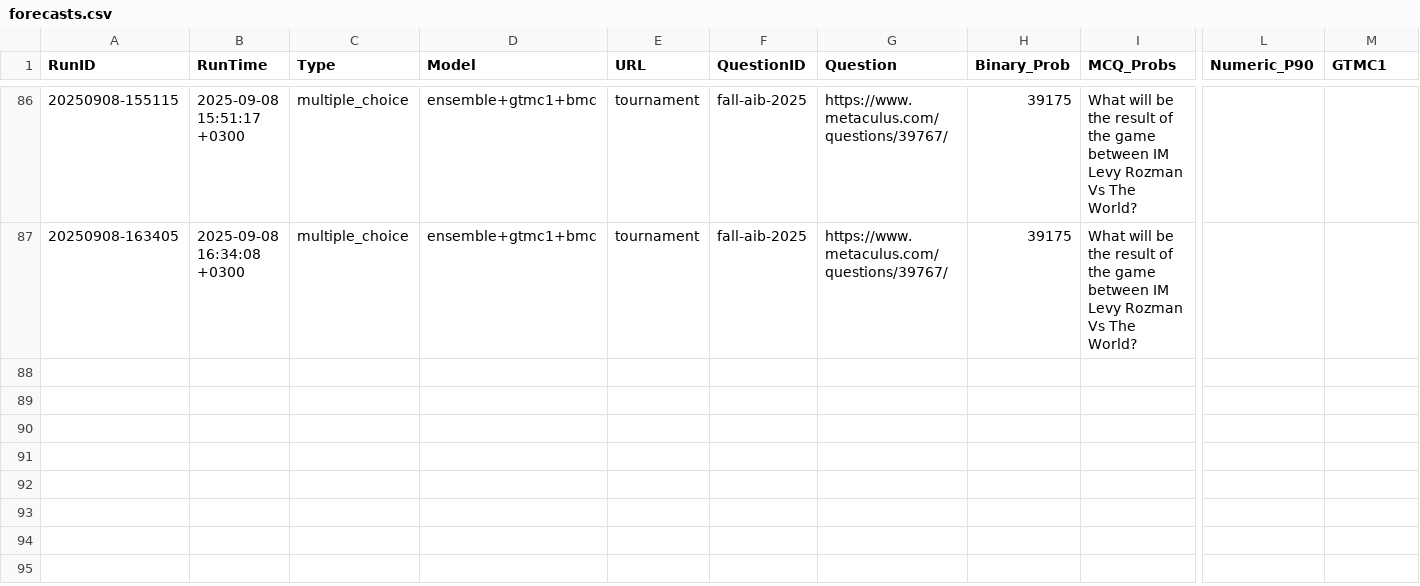
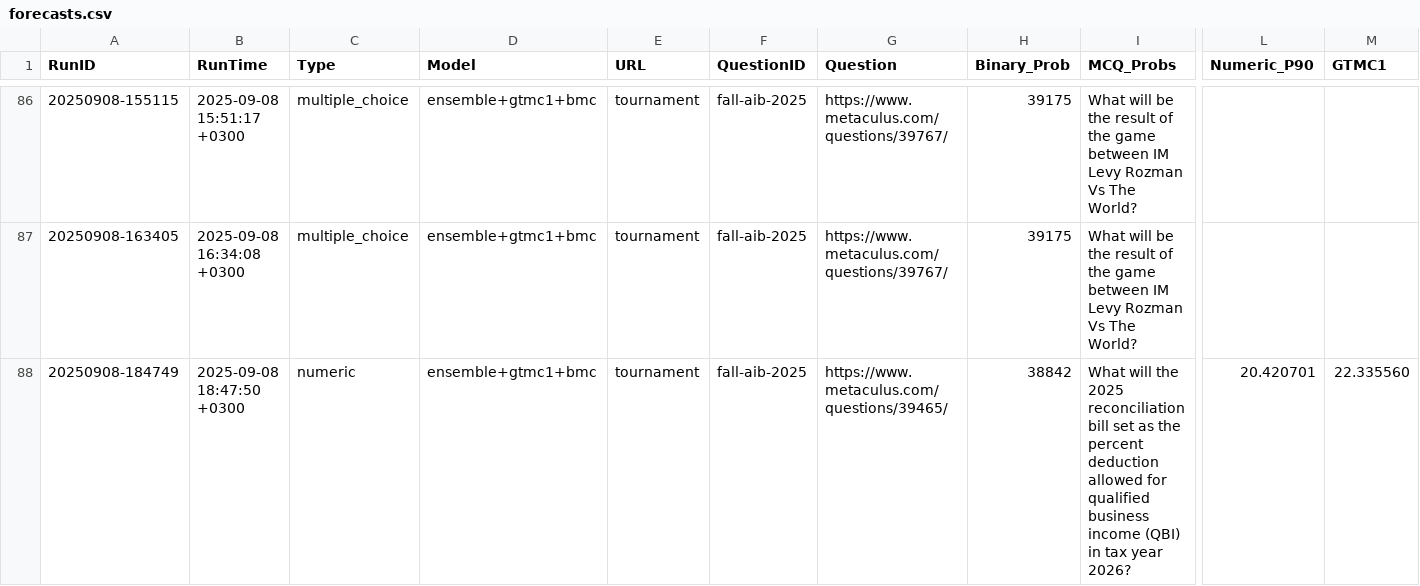
Before and after one commit to Metaculus/metac-bot-template, a CSV file: forecasts.csv, drawn as a sheet; only a part is shown, gaps mark what is left out; rows hold the shown columns only; the diff names each change by its address in the sheet, - before the commit and + after, or states it on an @@ line.

```diff
--- a/forecasts.csv
+++ b/forecasts.csv
+row 88: 20250908-184749 | 2025-09-08 18:47:50 +0300 | numeric | ensemble+gtmc1+bmc | tournament | fall-aib-2025 | https://www.metaculus.com/questions/39465/ | 38842 | What will the 2025 reconciliation bill set as the percent deduction allowed for qualified business income (QBI) in tax year 2026? | 20.420701 | 22.335560
```
Also changed, not shown: forecasts_by_model.csv.
